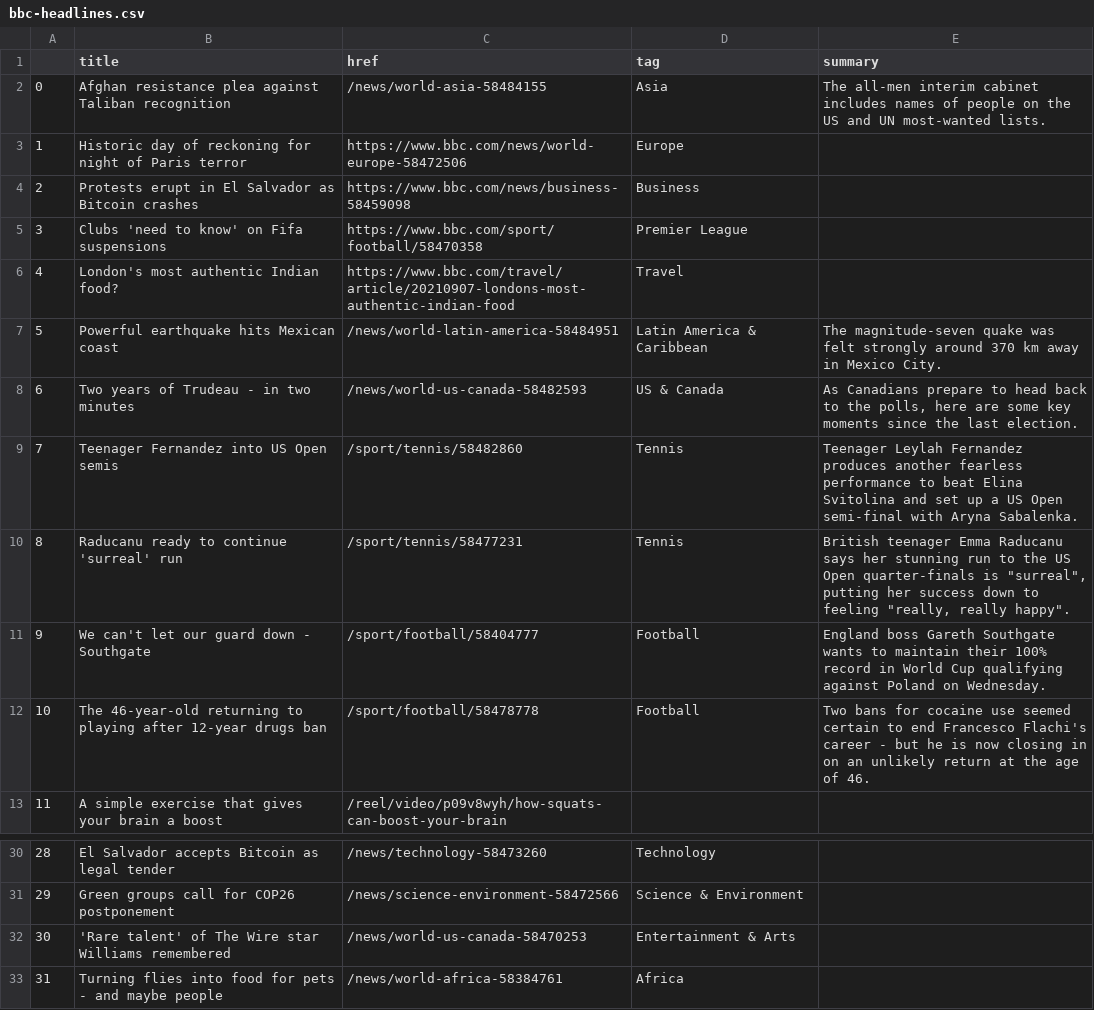
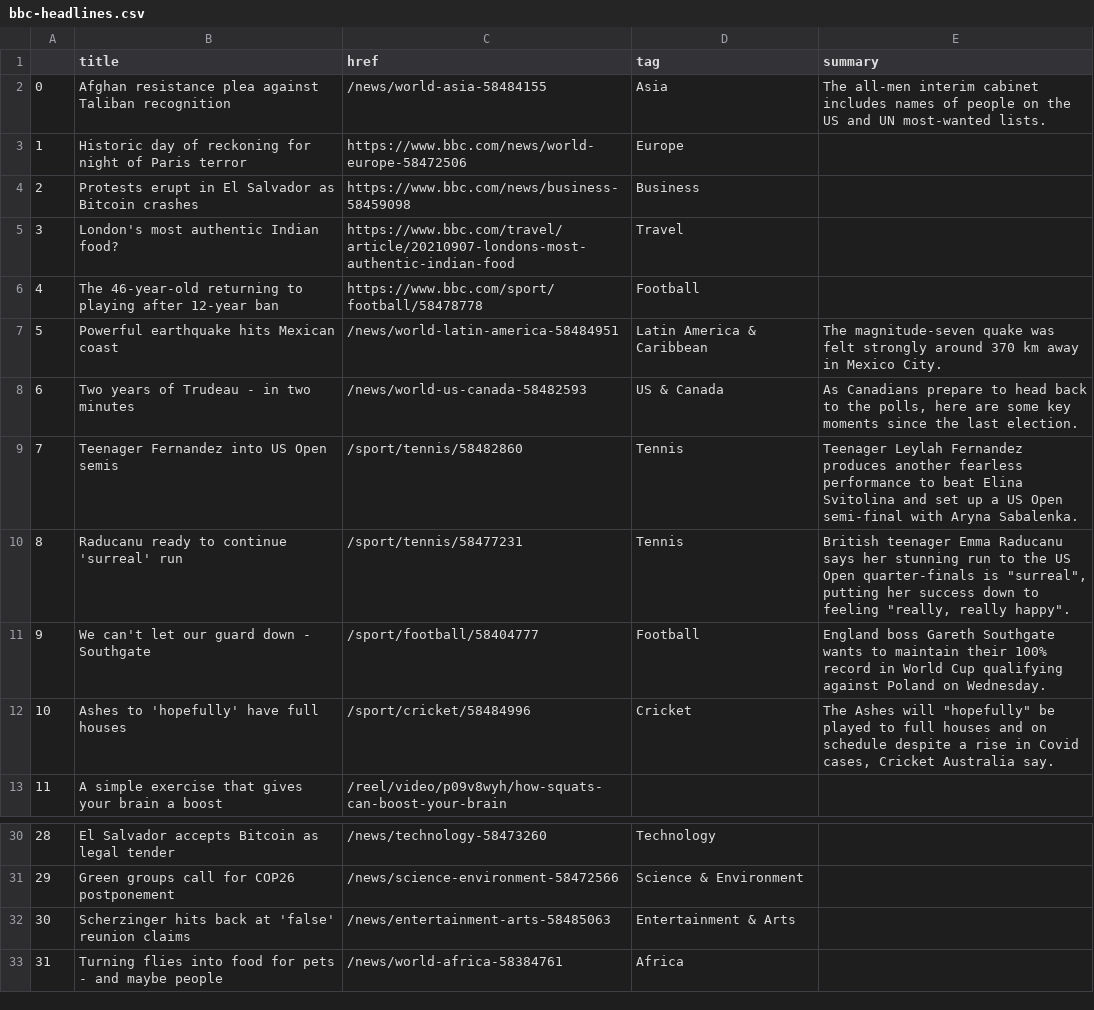
Before and after one commit to alyssafrndz/automatic-scraper, a CSV file: bbc-headlines.csv, drawn as a sheet; only a part is shown, gaps mark what is left out.

```diff
--- a/bbc-headlines.csv
+++ b/bbc-headlines.csv
@@ -4,4 +4,4 @@
 2,Protests erupt in El Salvador as Bitcoin crashes,https://www.bbc.com/news/business-58459098,Business,
-3,Clubs 'need to know' on Fifa suspensions,https://www.bbc.com/sport/football/58470358,Premier League,
-4,London's most authentic Indian food?,https://www.bbc.com/travel/article/20210907-londons-most-authentic-indian-food,Travel,
+3,London's most authentic Indian food?,https://www.bbc.com/travel/article/20210907-londons-most-authentic-indian-food,Travel,
+4,The 46-year-old returning to playing after 12-year ban,https://www.bbc.com/sport/football/58478778,Football,
 5,Powerful earthquake hits Mexican coast,/news/world-latin-america-58484951,Latin America & Caribbean,The magnitude-seven quake was felt strongly around 370 km away in Mexico City.
@@ -11,3 +11,3 @@
 9,We can't let our guard down - Southgate,/sport/football/58404777,Football,England boss Gareth Southgate wants to maintain their 100% record in World Cup qualifying against Poland on Wednesday.
-10,The 46-year-old returning to playing after 12-year drugs ban,/sport/football/58478778,Football,Two bans for cocaine use seemed certain to end Francesco Flachi's career - but he is now closing in on an unlikely return at the age of 46.
+10,Ashes to 'hopefully' have full houses,/sport/cricket/58484996,Cricket,"The Ashes will ""hopefully"" be played to full houses and on schedule despite a rise in Covid cases, Cricket Australia say."
 11,A simple exercise that gives your brain a boost,/reel/video/p09v8wyh/how-squats-can-boost-your-brain,,
@@ -31,3 +31,3 @@
 29,Green groups call for COP26 postponement,/news/science-environment-58472566,Science & Environment,
-30,'Rare talent' of The Wire star Williams remembered,/news/world-us-canada-58470253,Entertainment & Arts,
+30,Scherzinger hits back at 'false' reunion claims,/news/entertainment-arts-58485063,Entertainment & Arts,
 31,Turning flies into food for pets - and maybe people,/news/world-africa-58384761,Africa,
```
